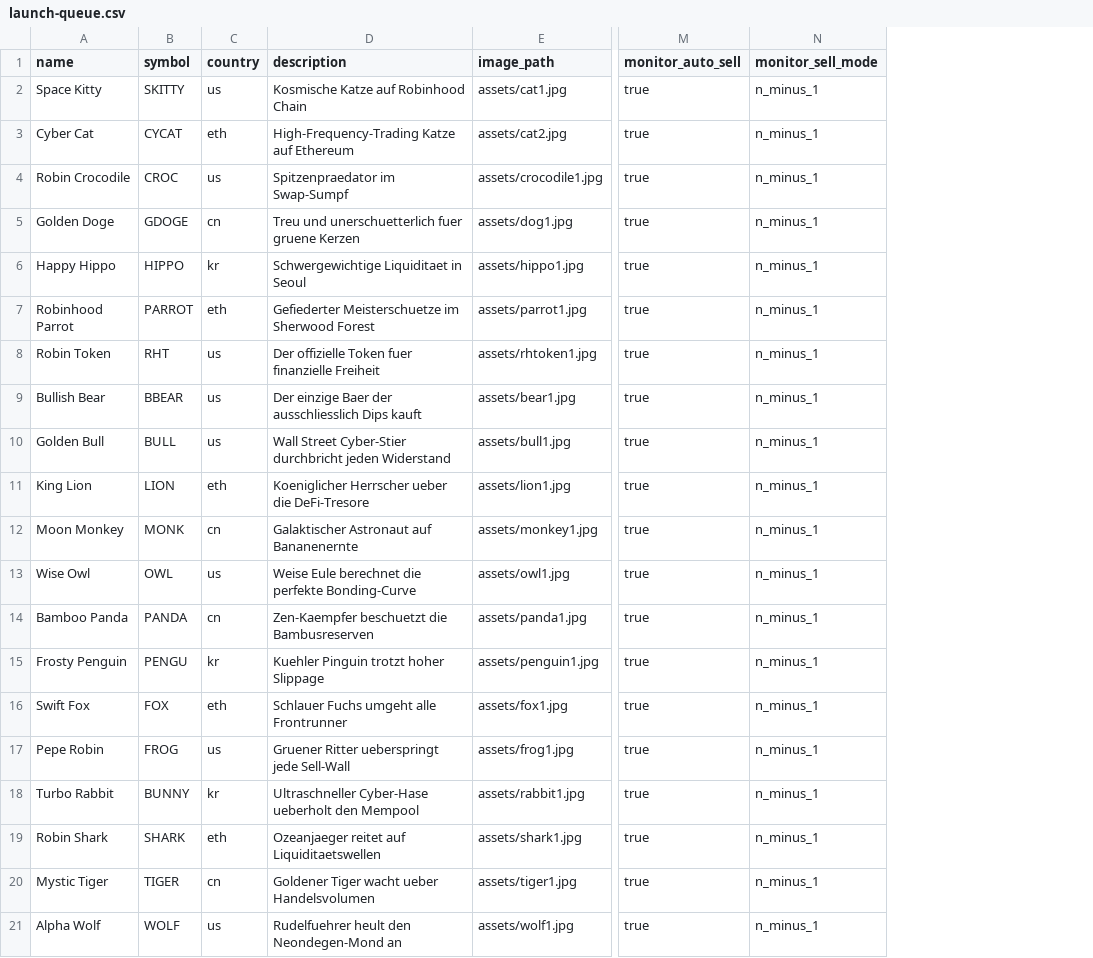
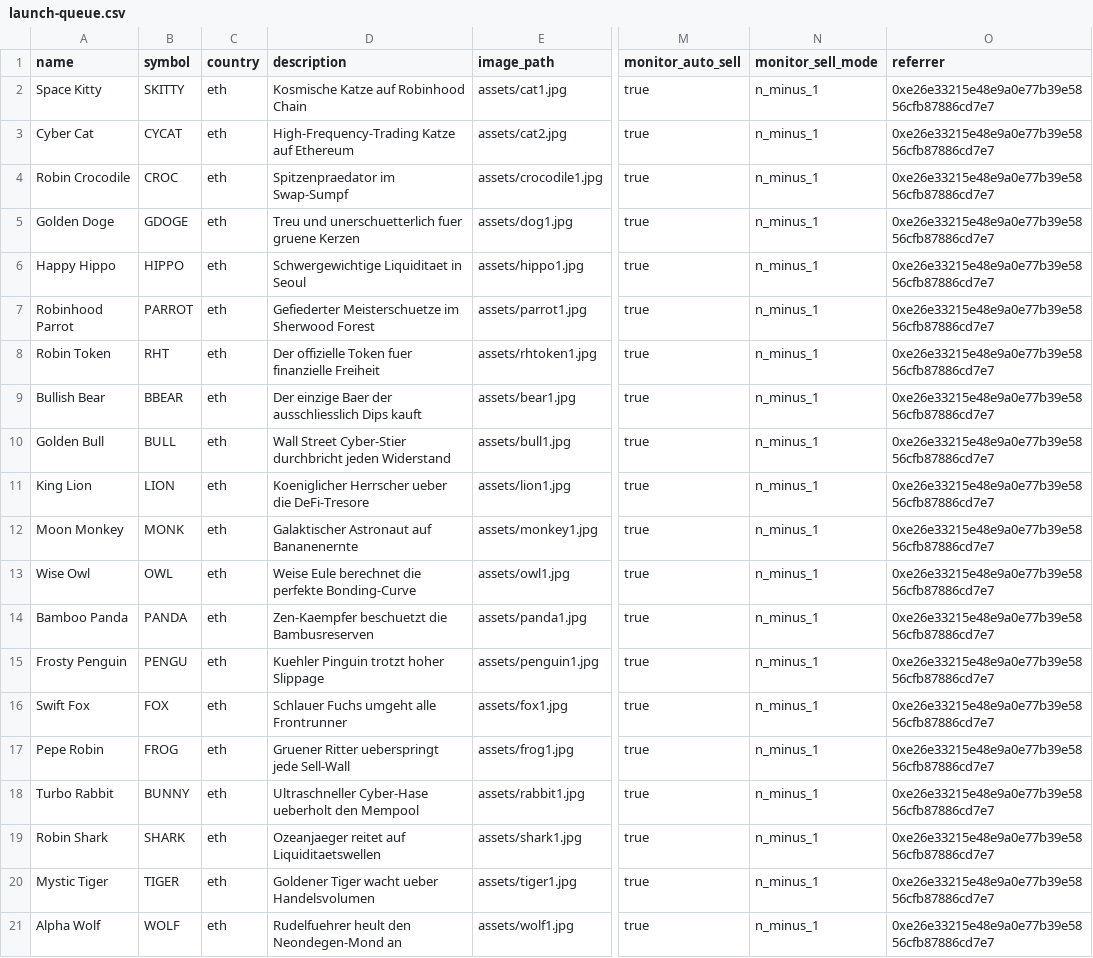
Before and after one commit to SatanElRudo/Standard-Launchpad-Bot, a CSV file: examples/launch-queue.csv, drawn as a sheet; only a part is shown, gaps mark what is left out; the diff names each change by its address in the sheet, - before the commit and + after, or states it on an @@ line.

Commit message:
Add referral / points wallet support across launches, autobuys, sells, queue and CSV

```diff
--- a/examples/launch-queue.csv
+++ b/examples/launch-queue.csv
+column O (referrer), rows 2-21: all 0xe26e33215e48e9a0e77b39e5856cfb87886cd7e7
-C2 (country): us
+C2 (country): eth
-C4 (country): us
+C4 (country): eth
-C5 (country): cn
+C5 (country): eth
-C6 (country): kr
+C6 (country): eth
-C8:C10 (country): us
+C8:C10 (country): eth
-C12 (country): cn
+C12 (country): eth
-C13 (country): us
+C13 (country): eth
-C14 (country): cn
+C14 (country): eth
-C15 (country): kr
+C15 (country): eth
-C17 (country): us
+C17 (country): eth
-C18 (country): kr
+C18 (country): eth
-C20 (country): cn
+C20 (country): eth
-C21 (country): us
+C21 (country): eth
```
Also changed, not shown: 9 other files.
